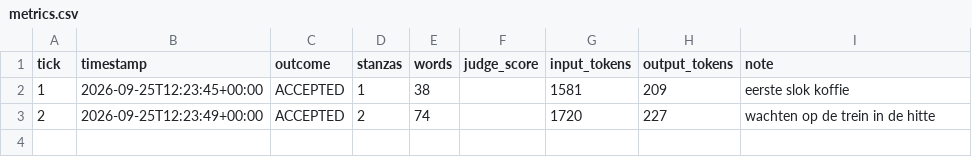
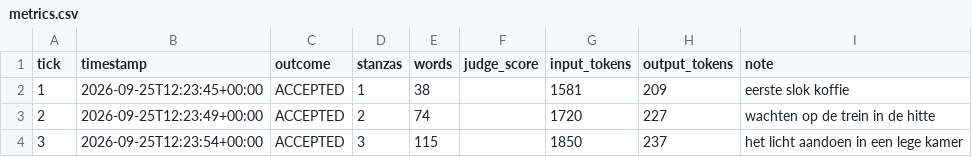
Before and after one commit to lrjohnst/juno, a CSV file: mission/metrics.csv, drawn as a sheet; the diff names each change by its address in the sheet, - before the commit and + after, or states it on an @@ line.

Commit message:
tick 3: accepted — het licht aandoen in een lege kamer

```diff
--- a/mission/metrics.csv
+++ b/mission/metrics.csv
+row 4: 3 | 2026-09-25T12:23:54+00:00 | ACCEPTED | 3 | 115 |  | 1850 | 237 | het licht aandoen in een lege kamer
```
Also changed, not shown: 4 other files.
